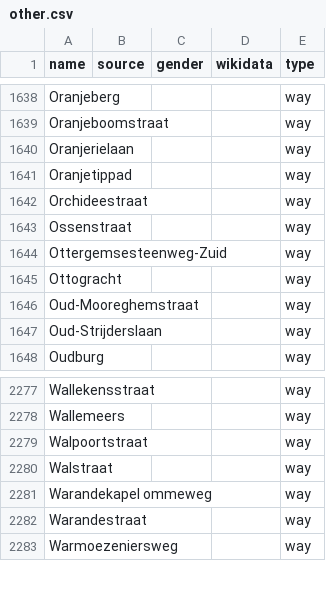
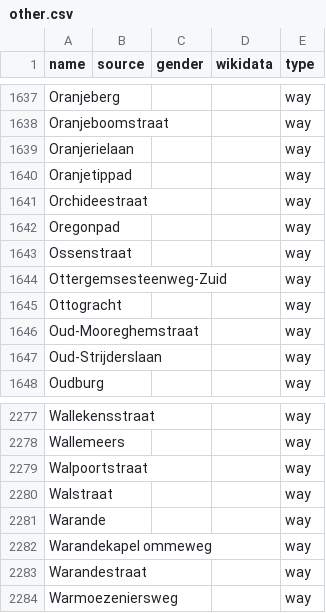
Before and after one commit to EqualStreetNames/equalstreetnames-gent, a CSV file: data/other.csv, drawn as a sheet; only a part is shown, gaps mark what is left out; the diff covers the shown part only.

```diff
--- a/data/other.csv
+++ b/data/other.csv
@@ -1642,2 +1641,3 @@ Oranjetippad,,,,way
 Orchideestraat,,,,way
+Oregonpad,,,,way
 Ossenstraat,,,,way
@@ -2280,2 +2280,3 @@ Walpoortstraat,,,,way
 Walstraat,,,,way
+Warande,,,,way
 "Warandekapel ommeweg",,,,way
```
Also changed, not shown: 2 added rows and 3 removed rows elsewhere in this file, data/gender.csv, 3 other files.
